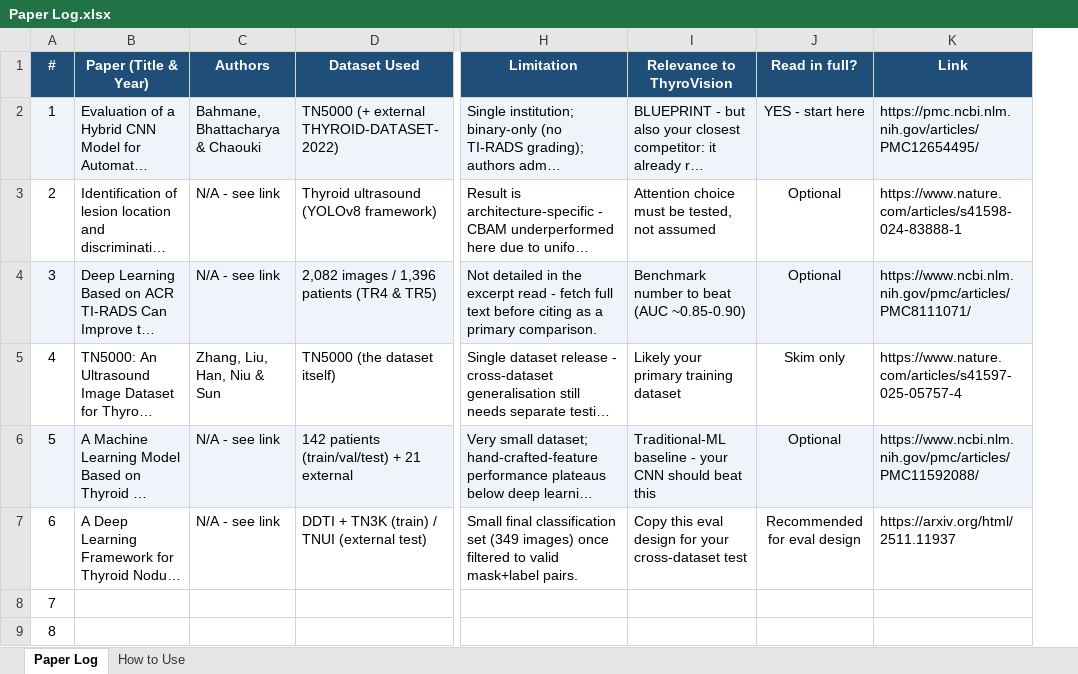
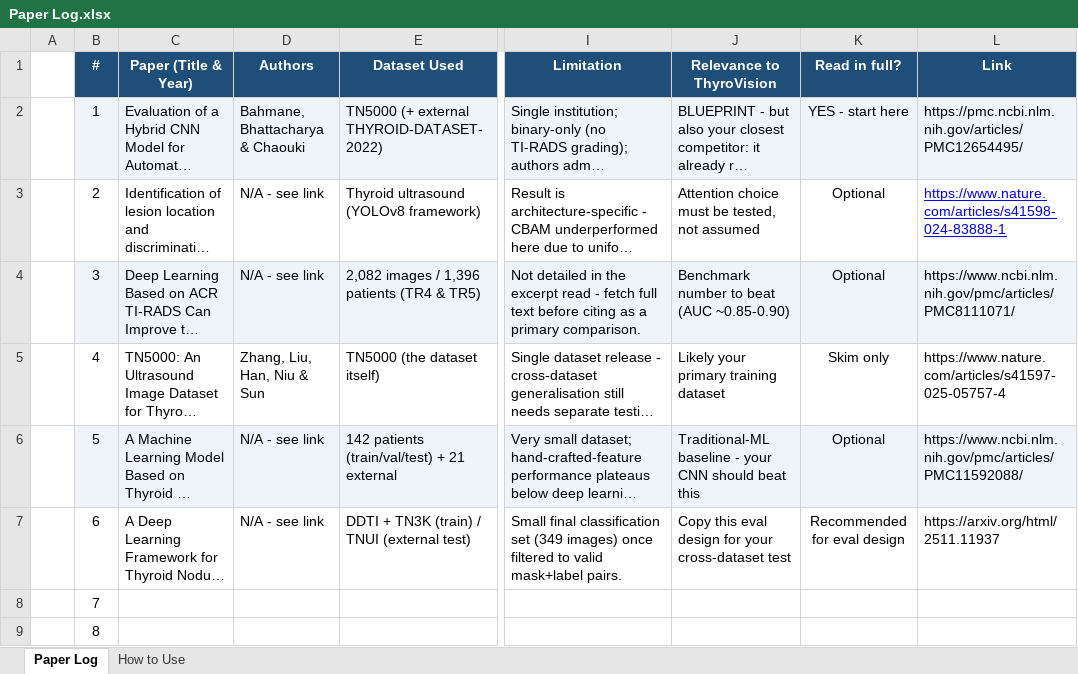
Before and after one commit to thelabscatalyst-ui/Thyrovision-AI-, an Excel workbook: Research/Research Papers/Paper Log.xlsx, sheet Paper Log, drawn as a sheet; only a part is shown, gaps mark what is left out; long unchanged cells end in …; values as stored, in another font and other column widths than the file's, no borders; addresses are those after the commit; the diff names each change by its address in the sheet, - before the commit and + after, or states it on an @@ line.

```diff
--- a/Research/Research Papers/Paper Log.xlsx (sheet Paper Log)
+++ b/Research/Research Papers/Paper Log.xlsx (sheet Paper Log)
+column A, empty
@@ L3 underline: off → on, text colour: black → #0000FF @@
```
Also changed, not shown: 18 other files.
